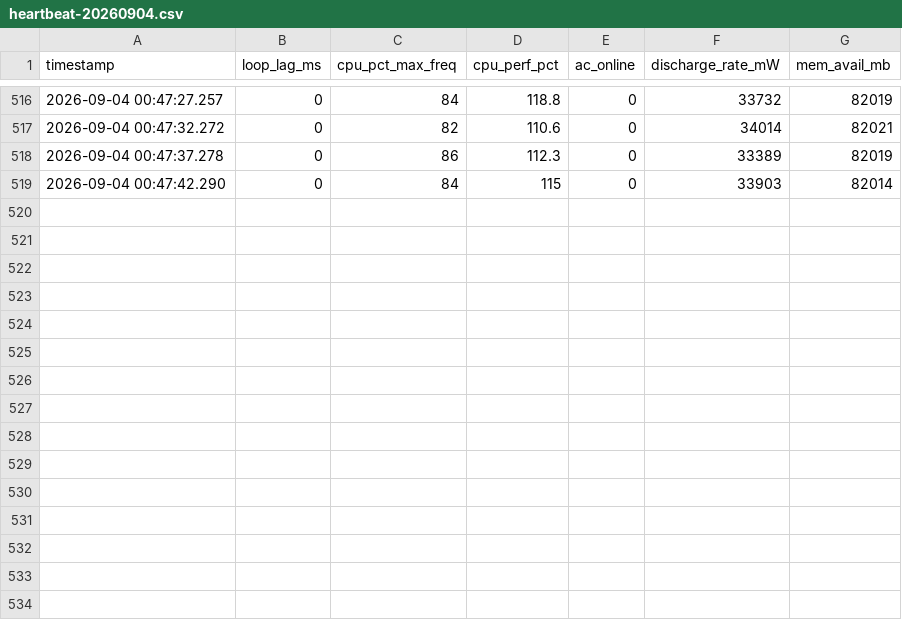
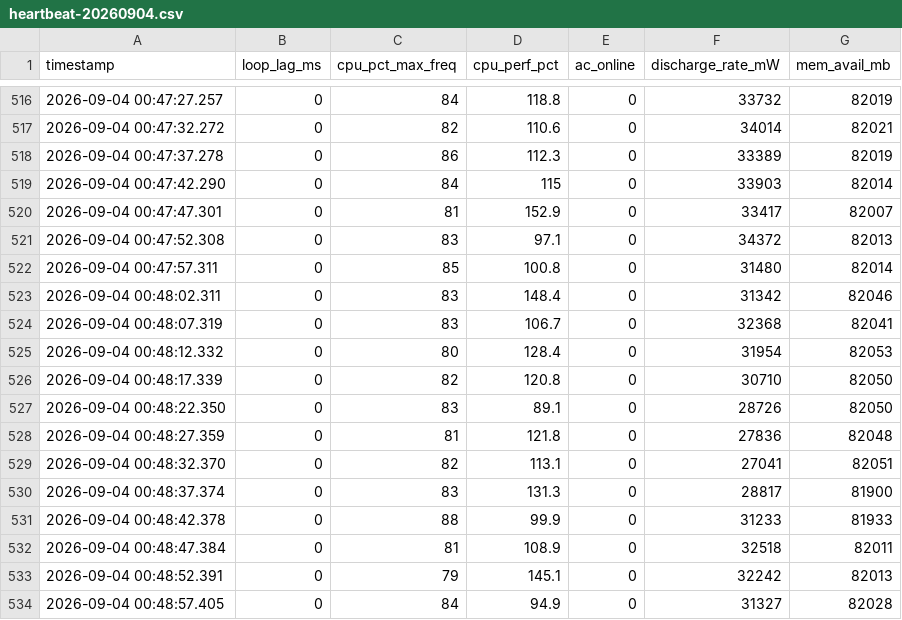
Before and after one commit to tyeth/fw16-gpu-watchdog, a CSV file: logs/heartbeat-20260904.csv, drawn as a sheet; only a part is shown, gaps mark what is left out.

```diff
--- a/logs/heartbeat-20260904.csv
+++ b/logs/heartbeat-20260904.csv
@@ -519 +519,16 @@ timestamp,loop_lag_ms,cpu_pct_max_freq,cpu_perf_pct,ac_online,discharge_rate_mW,
 2026-09-04 00:47:42.290,0,84,115,0,33903,82014
+2026-09-04 00:47:47.301,0,81,152.9,0,33417,82007
+2026-09-04 00:47:52.308,0,83,97.1,0,34372,82013
+2026-09-04 00:47:57.311,0,85,100.8,0,31480,82014
+2026-09-04 00:48:02.311,0,83,148.4,0,31342,82046
+2026-09-04 00:48:07.319,0,83,106.7,0,32368,82041
+2026-09-04 00:48:12.332,0,80,128.4,0,31954,82053
+2026-09-04 00:48:17.339,0,82,120.8,0,30710,82050
+2026-09-04 00:48:22.350,0,83,89.1,0,28726,82050
+2026-09-04 00:48:27.359,0,81,121.8,0,27836,82048
+2026-09-04 00:48:32.370,0,82,113.1,0,27041,82051
+2026-09-04 00:48:37.374,0,83,131.3,0,28817,81900
+2026-09-04 00:48:42.378,0,88,99.9,0,31233,81933
+2026-09-04 00:48:47.384,0,81,108.9,0,32518,82011
+2026-09-04 00:48:52.391,0,79,145.1,0,32242,82013
+2026-09-04 00:48:57.405,0,84,94.9,0,31327,82028
```
Also changed, not shown: logs/watchdog-20260904.csv, 30 other files.
